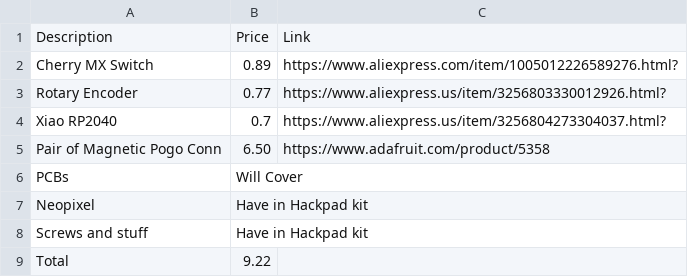
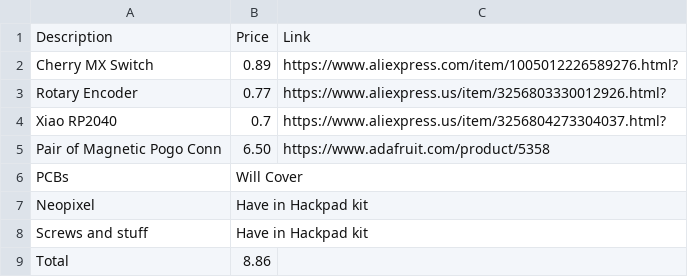
Before and after one commit to shreeyuvan2020/Onekey, a CSV file: bom.csv, drawn as a sheet.

Commit message:
make accurate

```diff
--- a/bom.csv
+++ b/bom.csv
@@ -8,2 +8,2 @@ Neopixel, Have in Hackpad kit,
 Screws and stuff, Have in Hackpad kit,
-Total,9.22,
+Total,8.86,
```
